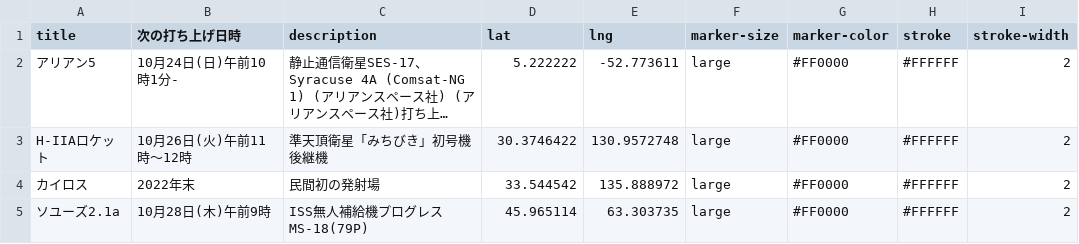
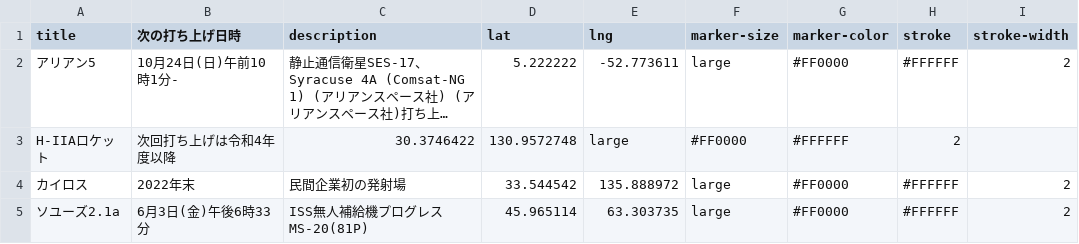
Before and after one commit to kentarokiyono/iss-map-for-kids, a CSV file: public/data.csv, drawn as a sheet; long unchanged cells end in …; the diff names each change by its address in the sheet, - before the commit and + after, or states it on an @@ line.

Commit message:
Update data.csv

```diff
--- a/public/data.csv
+++ b/public/data.csv
-B3 (次の打ち上げ日時): 10月26日(火)午前11時～12時
+B3 (次の打ち上げ日時): 次回打ち上げは令和4年度以降
-C3 (description): 準天頂衛星「みちびき」初号機後継機
+C3 (description): 30.3746422
-D3 (lat): 30.3746422
+D3 (lat): 130.9572748
-E3 (lng): 130.9572748
+E3 (lng): large
-F3 (marker-size): large
+F3 (marker-size): #FF0000
-G3 (marker-color): #FF0000
+G3 (marker-color): #FFFFFF
-H3 (stroke): #FFFFFF
+H3 (stroke): 2
-I3 (stroke-width): 2
+I3 (stroke-width): (empty)
-C4 (description): 民間初の発射場
+C4 (description): 民間企業初の発射場
-B5 (次の打ち上げ日時): 10月28日(木)午前9時
+B5 (次の打ち上げ日時): 6月3日(金)午後6時33分
-C5 (description): ISS無人補給機プログレスMS-18(79P)
+C5 (description): ISS無人補給機プログレスMS-20(81P)
```
